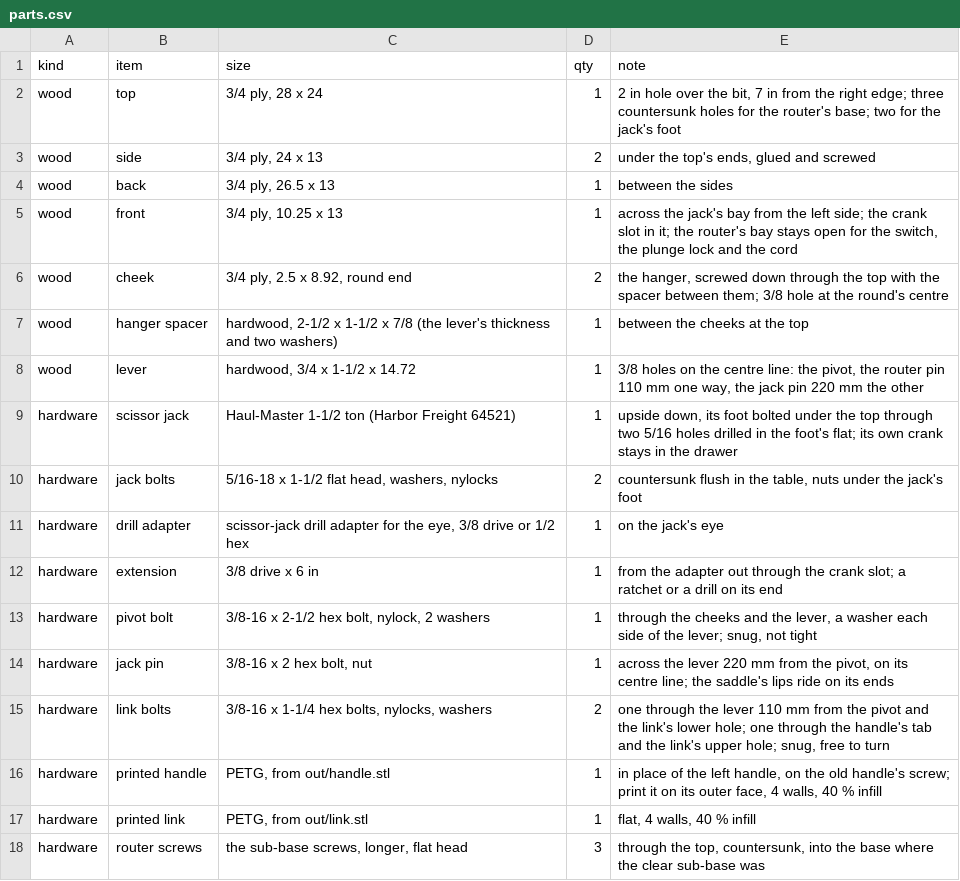
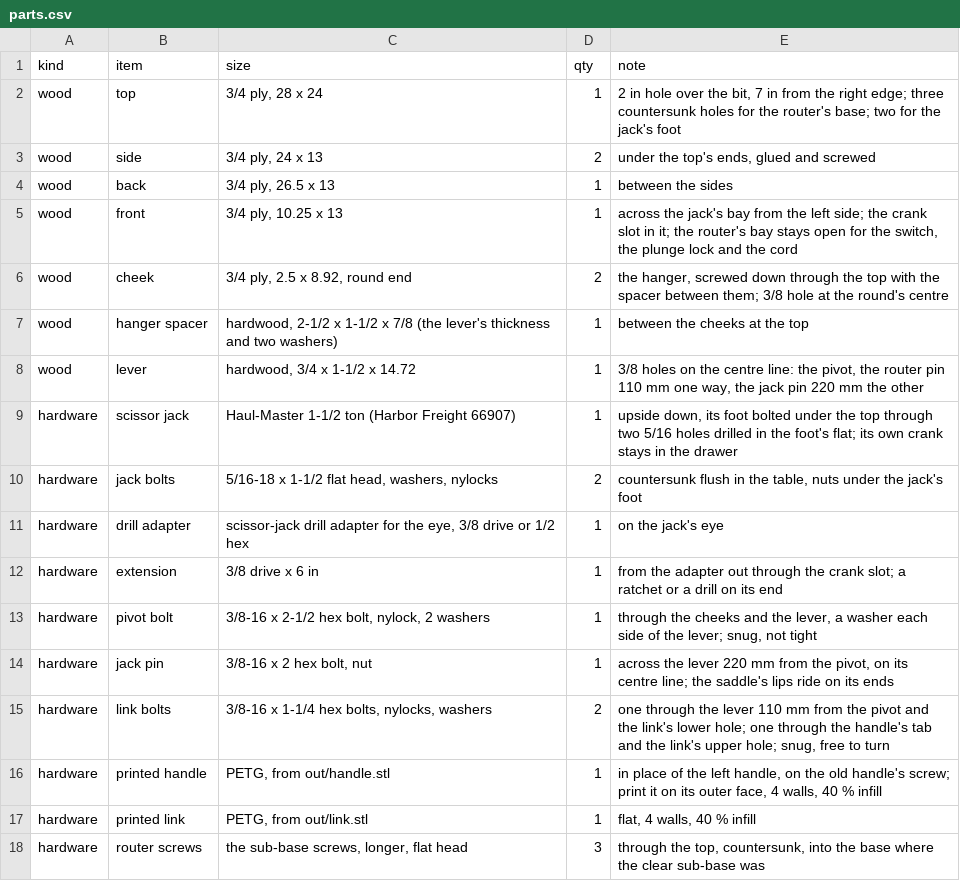
Before and after one commit to jcrigby/offkilter, a CSV file: examples/jack-table/out/parts.csv, drawn as a sheet.

```diff
--- a/examples/jack-table/out/parts.csv
+++ b/examples/jack-table/out/parts.csv
@@ -8,3 +8,3 @@ wood,"hanger spacer","hardwood, 2-1/2 x 1-1/2 x 7/8 (the lever's thickness and t
 wood,"lever","hardwood, 3/4 x 1-1/2 x 14.72",1,"3/8 holes on the centre line: the pivot, the router pin 110 mm one way, the jack pin 220 mm the other"
-hardware,"scissor jack","Haul-Master 1-1/2 ton (Harbor Freight 64521)",1,"upside down, its foot bolted under the top through two 5/16 holes drilled in the foot's flat; its own crank stays in the drawer"
+hardware,"scissor jack","Haul-Master 1-1/2 ton (Harbor Freight 66907)",1,"upside down, its foot bolted under the top through two 5/16 holes drilled in the foot's flat; its own crank stays in the drawer"
 hardware,"jack bolts","5/16-18 x 1-1/2 flat head, washers, nylocks",2,"countersunk flush in the table, nuts under the jack's foot"
```
Also changed, not shown: 3 other files.
